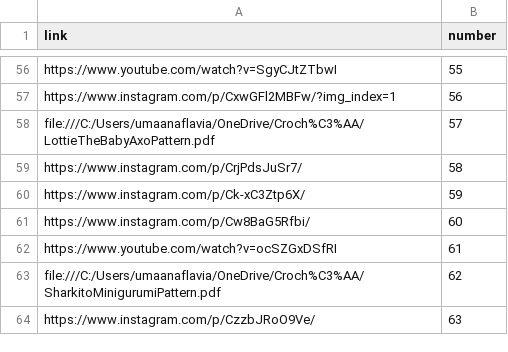
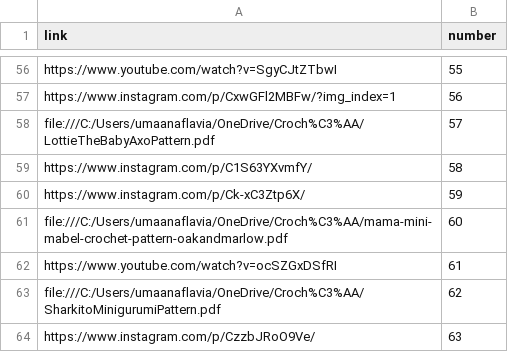
Before and after one commit to umaanaflavia/umaanaflavia.github.io, a CSV file: crochet/links.csv, drawn as a sheet; only a part is shown, gaps mark what is left out.

Commit message:
Links

```diff
--- a/crochet/links.csv
+++ b/crochet/links.csv
@@ -58,5 +58,5 @@ https://www.instagram.com/p/CxwGFl2MBFw/?img_index=1,56
 file:///C:/Users/umaanaflavia/OneDrive/Croch%C3%AA/LottieTheBabyAxoPattern.pdf,57
-https://www.instagram.com/p/CrjPdsJuSr7/,58
+https://www.instagram.com/p/C1S63YXvmfY/,58
 https://www.instagram.com/p/Ck-xC3Ztp6X/,59
-https://www.instagram.com/p/Cw8BaG5Rfbi/,60
+file:///C:/Users/umaanaflavia/OneDrive/Croch%C3%AA/mama-mini-mabel-crochet-pattern-oakandmarlow.pdf,60
 https://www.youtube.com/watch?v=ocSZGxDSfRI,61
```
Also changed, not shown: 2 other files.
